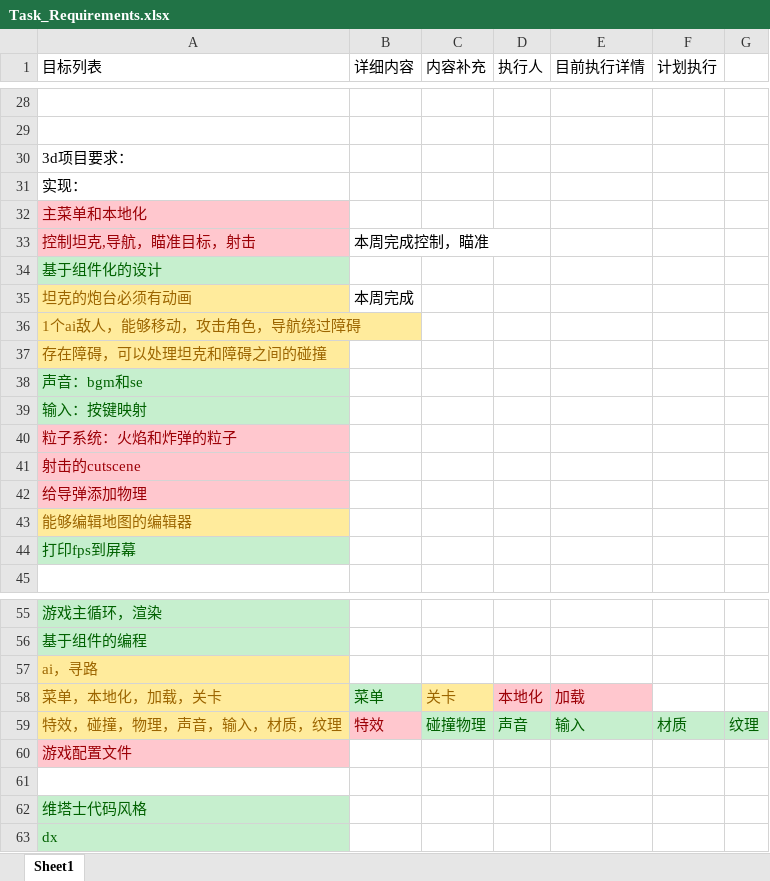
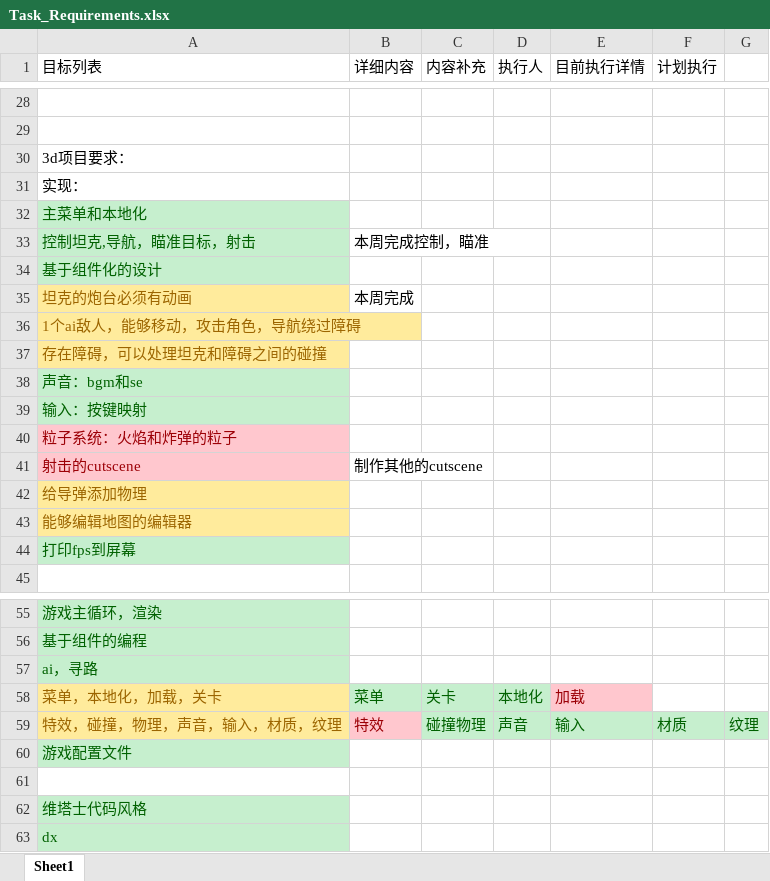
Before and after one commit to aleidi/3DTank, an Excel workbook: Documents/Task_Requirements.xlsx, sheet Sheet1, drawn as a sheet; only a part is shown, gaps mark what is left out; values as stored, in another font and other column widths than the file's, no borders; the diff names each change by its address in the sheet, - before the commit and + after, or states it on an @@ line.

```diff
--- a/Documents/Task_Requirements.xlsx (sheet Sheet1)
+++ b/Documents/Task_Requirements.xlsx (sheet Sheet1)
@@ A32:A33 fill: #FFC7CE → #C6EFCE, text colour: #9C0006 → #006100 @@
-B41 (详细内容): (empty)
+B41 (详细内容): 制作其他的cutscene
@@ A42 fill: #FFC7CE → #FFEB9C, text colour: #9C0006 → #9C6500 @@
@@ A57 fill: #FFEB9C → #C6EFCE, text colour: #9C6500 → #006100 @@
@@ C58 fill: #FFEB9C → #C6EFCE, text colour: #9C6500 → #006100 @@
@@ D58 fill: #FFC7CE → #C6EFCE, text colour: #9C0006 → #006100 @@
@@ A60 fill: #FFC7CE → #C6EFCE, text colour: #9C0006 → #006100 @@
```
Also changed, not shown: 19 other files.
